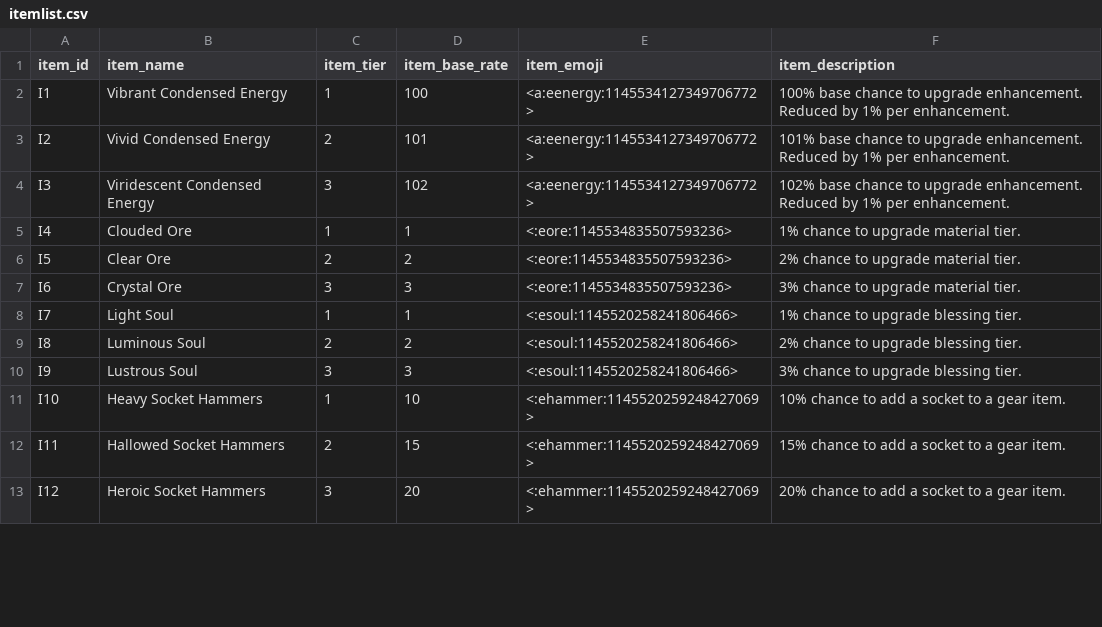
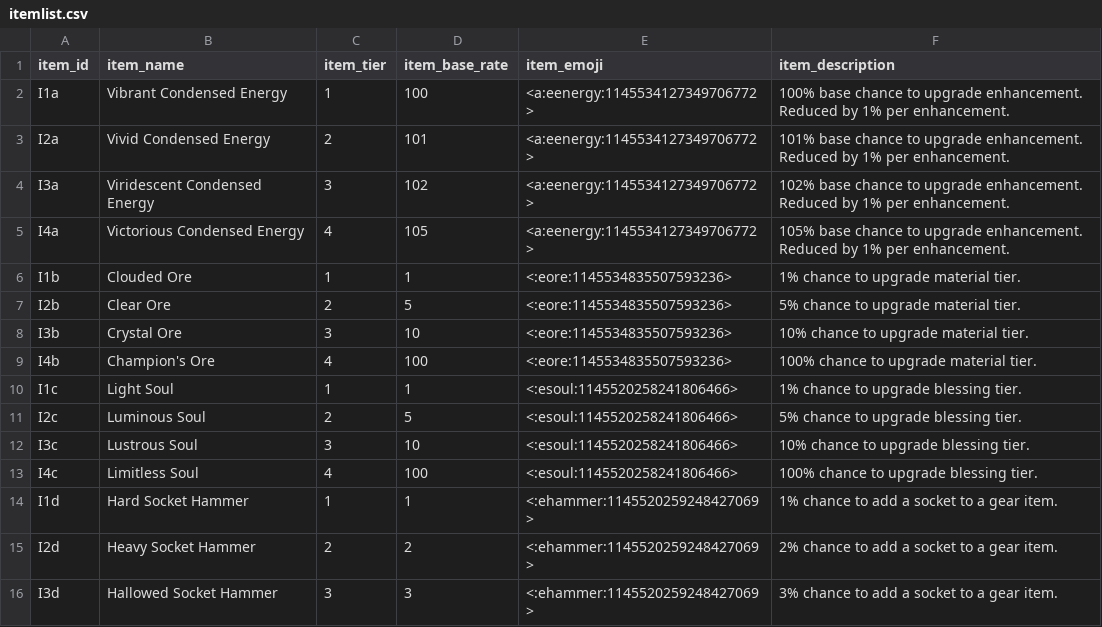
Before and after one commit to ArchaelMistysyn/PandoraBot, a CSV file: itemlist.csv, drawn as a sheet; only a part is shown; the diff covers the shown part only.

Commit message:
1.34 commit Rolls mostly working Phase 4 of enhancement rollout

```diff
--- a/itemlist.csv
+++ b/itemlist.csv
@@ -1,13 +1,16 @@
 item_id,item_name,item_tier,item_base_rate,item_emoji,item_description
-I1,Vibrant Condensed Energy,1,100,<a:eenergy:1145534127349706772>,100% base chance to upgrade enhancement. Reduced by 1% per enhancement.
-I2,Vivid Condensed Energy,2,101,<a:eenergy:1145534127349706772>,101% base chance to upgrade enhancement. Reduced by 1% per enhancement.
-I3,Viridescent Condensed Energy,3,102,<a:eenergy:1145534127349706772>,102% base chance to upgrade enhancement. Reduced by 1% per enhancement.
-I4,Clouded Ore,1,1,<:eore:1145534835507593236>,1% chance to upgrade material tier.
-I5,Clear Ore,2,2,<:eore:1145534835507593236>,2% chance to upgrade material tier.
-I6,Crystal Ore,3,3,<:eore:1145534835507593236>,3% chance to upgrade material tier.
-I7,Light Soul,1,1,<:esoul:1145520258241806466>,1% chance to upgrade blessing tier.
-I8,Luminous Soul,2,2,<:esoul:1145520258241806466>,2% chance to upgrade blessing tier.
-I9,Lustrous Soul,3,3,<:esoul:1145520258241806466>,3% chance to upgrade blessing tier.
-I10,Heavy Socket Hammers,1,10,<:ehammer:1145520259248427069>,10% chance to add a socket to a gear item.
-I11,Hallowed Socket Hammers,2,15,<:ehammer:1145520259248427069>,15% chance to add a socket to a gear item.
-I12,Heroic Socket Hammers,3,20,<:ehammer:1145520259248427069>,20% chance to add a socket to a gear item.
+I1a,Vibrant Condensed Energy,1,100,<a:eenergy:1145534127349706772>,100% base chance to upgrade enhancement. Reduced by 1% per enhancement.
+I2a,Vivid Condensed Energy,2,101,<a:eenergy:1145534127349706772>,101% base chance to upgrade enhancement. Reduced by 1% per enhancement.
+I3a,Viridescent Condensed Energy,3,102,<a:eenergy:1145534127349706772>,102% base chance to upgrade enhancement. Reduced by 1% per enhancement.
+I4a,Victorious Condensed Energy,4,105,<a:eenergy:1145534127349706772>,105% base chance to upgrade enhancement. Reduced by 1% per enhancement.
+I1b,Clouded Ore,1,1,<:eore:1145534835507593236>,1% chance to upgrade material tier.
+I2b,Clear Ore,2,5,<:eore:1145534835507593236>,5% chance to upgrade material tier.
+I3b,Crystal Ore,3,10,<:eore:1145534835507593236>,10% chance to upgrade material tier.
+I4b,Champion's Ore,4,100,<:eore:1145534835507593236>,100% chance to upgrade material tier.
+I1c,Light Soul,1,1,<:esoul:1145520258241806466>,1% chance to upgrade blessing tier.
+I2c,Luminous Soul,2,5,<:esoul:1145520258241806466>,5% chance to upgrade blessing tier.
+I3c,Lustrous Soul,3,10,<:esoul:1145520258241806466>,10% chance to upgrade blessing tier.
+I4c,Limitless Soul,4,100,<:esoul:1145520258241806466>,100% chance to upgrade blessing tier.
+I1d,Hard Socket Hammer,1,1,<:ehammer:1145520259248427069>,1% chance to add a socket to a gear item.
+I2d,Heavy Socket Hammer,2,2,<:ehammer:1145520259248427069>,2% chance to add a socket to a gear item.
+I3d,Hallowed Socket Hammer,3,3,<:ehammer:1145520259248427069>,3% chance to add a socket to a gear item.
```
Also changed, not shown: 9 added rows, 3 removed rows and 22 edited cells elsewhere in this file, cinventory.csv, droptable.csv, 5 other files.
